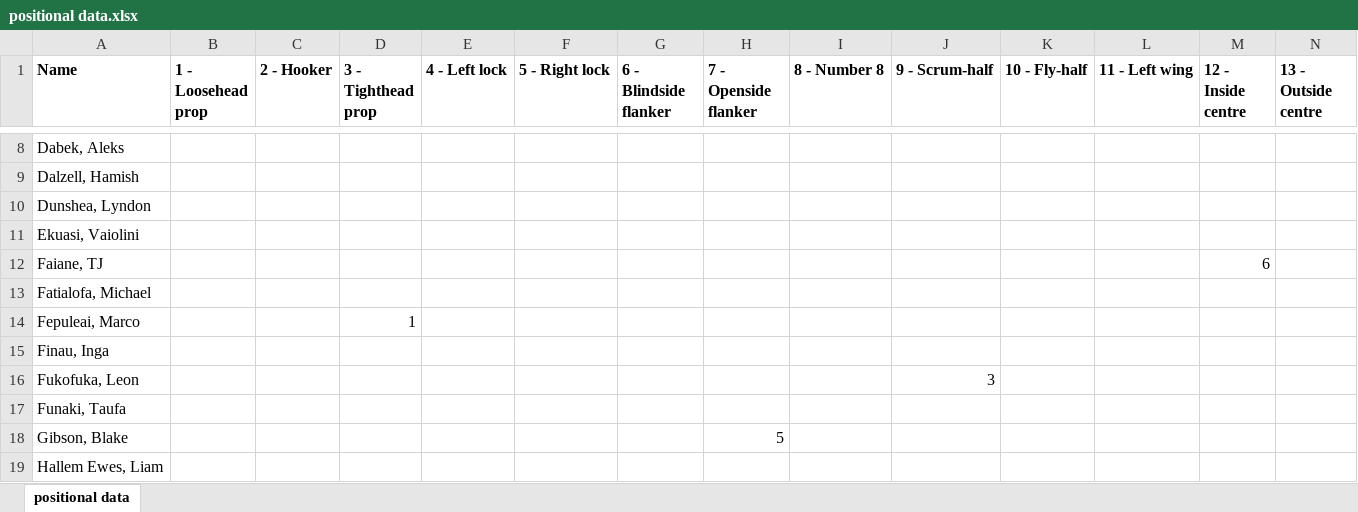
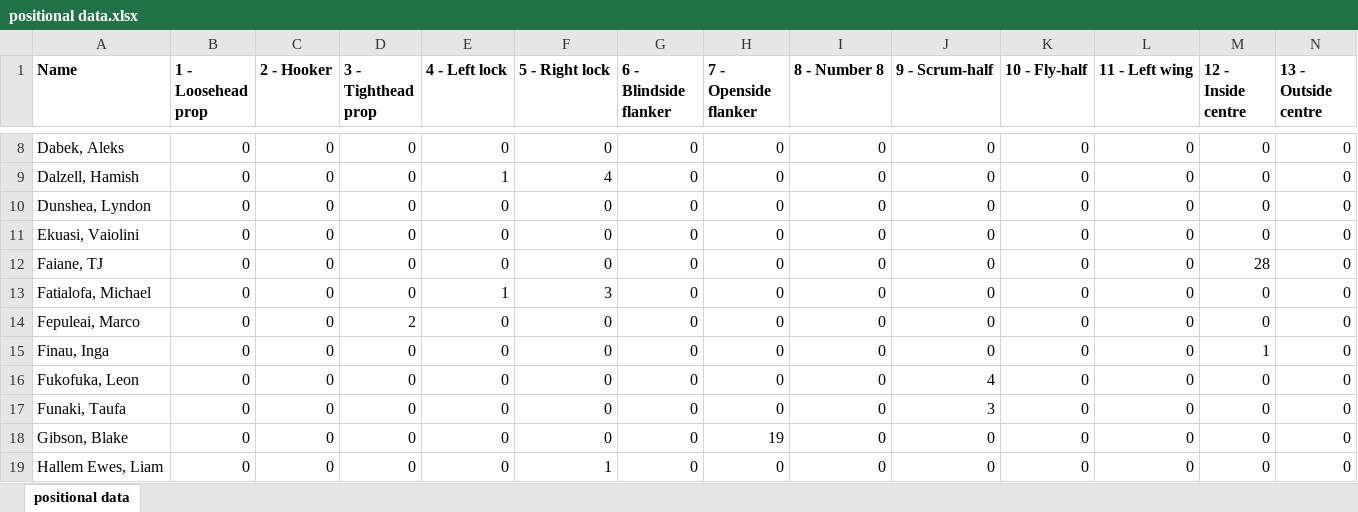
Before and after one commit to ichen98/2021-UoA-DATASCI-792-Project, an Excel workbook: positional data.xlsx, sheet positional data, drawn as a sheet; only a part is shown, gaps mark what is left out; values as stored, in another font and other column widths than the file's, no borders; the diff covers the shown part only; the diff names each change by its address in the sheet, - before the commit and + after, or states it on an @@ line.

Commit message:
Completed most of the positional data
Still a few blanks and some clarifications needed from Paul, will hopefully get some info from him via email

```diff
--- a/positional data.xlsx (sheet positional data)
+++ b/positional data.xlsx (sheet positional data)
-B8:B19 (1 - Loosehead prop): (empty)
+B8:B19 (1 - Loosehead prop): 0
-C8:C19 (2 - Hooker): (empty)
+C8:C19 (2 - Hooker): 0
-D8:D13 (3 - Tighthead prop): (empty)
+D8:D13 (3 - Tighthead prop): 0
-E8 (4 - Left lock): (empty)
+E8 (4 - Left lock): 0
-F8 (5 - Right lock): (empty)
+F8 (5 - Right lock): 0
-G8:G19 (6 - Blindside flanker): (empty)
+G8:G19 (6 - Blindside flanker): 0
-H8:H17 (7 - Openside flanker): (empty)
+H8:H17 (7 - Openside flanker): 0
-I8:I19 (8 - Number 8): (empty)
+I8:I19 (8 - Number 8): 0
-J8:J15 (9 - Scrum-half): (empty)
+J8:J15 (9 - Scrum-half): 0
-K8:K19 (10 - Fly-half): (empty)
+K8:K19 (10 - Fly-half): 0
-L8:L19 (11 - Left wing): (empty)
+L8:L19 (11 - Left wing): 0
-M8:M11 (12 - Inside centre): (empty)
+M8:M11 (12 - Inside centre): 0
-N8:N19 (13 - Outside centre): (empty)
+N8:N19 (13 - Outside centre): 0
-E9 (4 - Left lock): (empty)
+E9 (4 - Left lock): 1
-F9 (5 - Right lock): (empty)
+F9 (5 - Right lock): 4
-E10:E12 (4 - Left lock): (empty)
+E10:E12 (4 - Left lock): 0
-F10:F12 (5 - Right lock): (empty)
+F10:F12 (5 - Right lock): 0
-M12 (12 - Inside centre): 6
+M12 (12 - Inside centre): 28
-E13 (4 - Left lock): (empty)
+E13 (4 - Left lock): 1
-F13 (5 - Right lock): (empty)
+F13 (5 - Right lock): 3
-M13:M14 (12 - Inside centre): (empty)
+M13:M14 (12 - Inside centre): 0
-D14 (3 - Tighthead prop): 1
+D14 (3 - Tighthead prop): 2
-E14:E19 (4 - Left lock): (empty)
+E14:E19 (4 - Left lock): 0
-F14:F18 (5 - Right lock): (empty)
+F14:F18 (5 - Right lock): 0
-D15:D19 (3 - Tighthead prop): (empty)
+D15:D19 (3 - Tighthead prop): 0
-M15 (12 - Inside centre): (empty)
+M15 (12 - Inside centre): 1
-J16 (9 - Scrum-half): 3
+J16 (9 - Scrum-half): 4
-M16:M19 (12 - Inside centre): (empty)
+M16:M19 (12 - Inside centre): 0
-J17 (9 - Scrum-half): (empty)
+J17 (9 - Scrum-half): 3
-H18 (7 - Openside flanker): 5
+H18 (7 - Openside flanker): 19
-J18:J19 (9 - Scrum-half): (empty)
+J18:J19 (9 - Scrum-half): 0
-F19 (5 - Right lock): (empty)
+F19 (5 - Right lock): 1
-H19 (7 - Openside flanker): (empty)
+H19 (7 - Openside flanker): 0
```
Also changed, not shown: 6 added rows, 3 added columns, 1 removed column and 879 edited cells elsewhere in this sheet.
